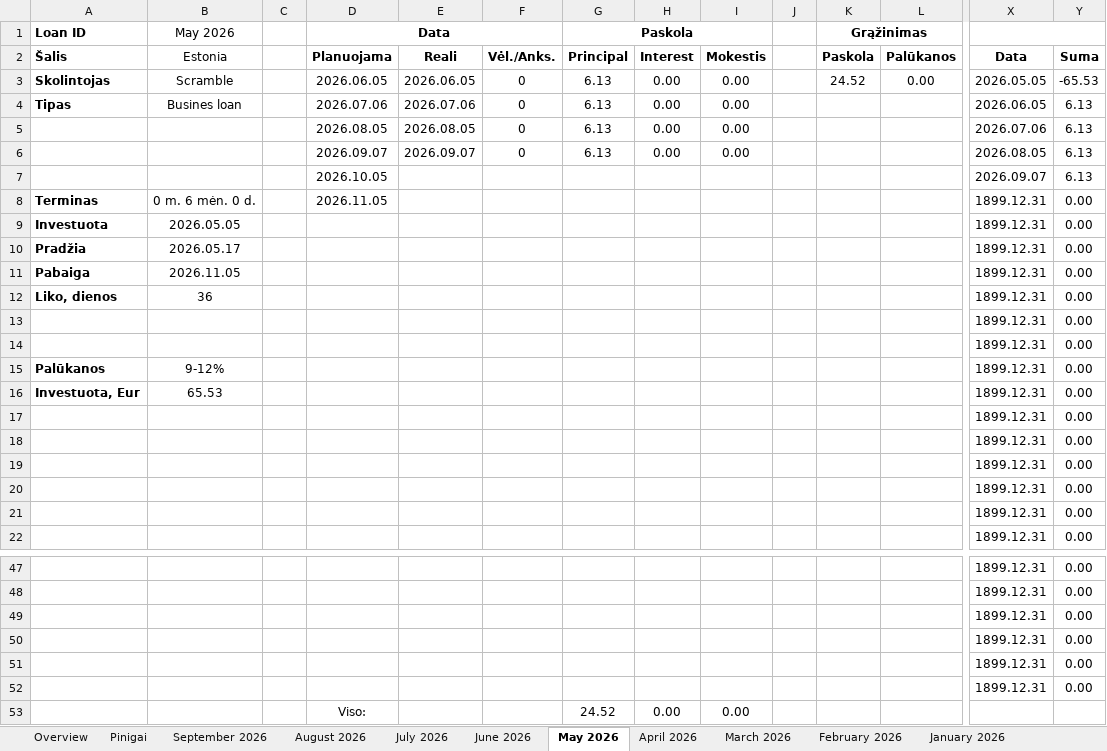
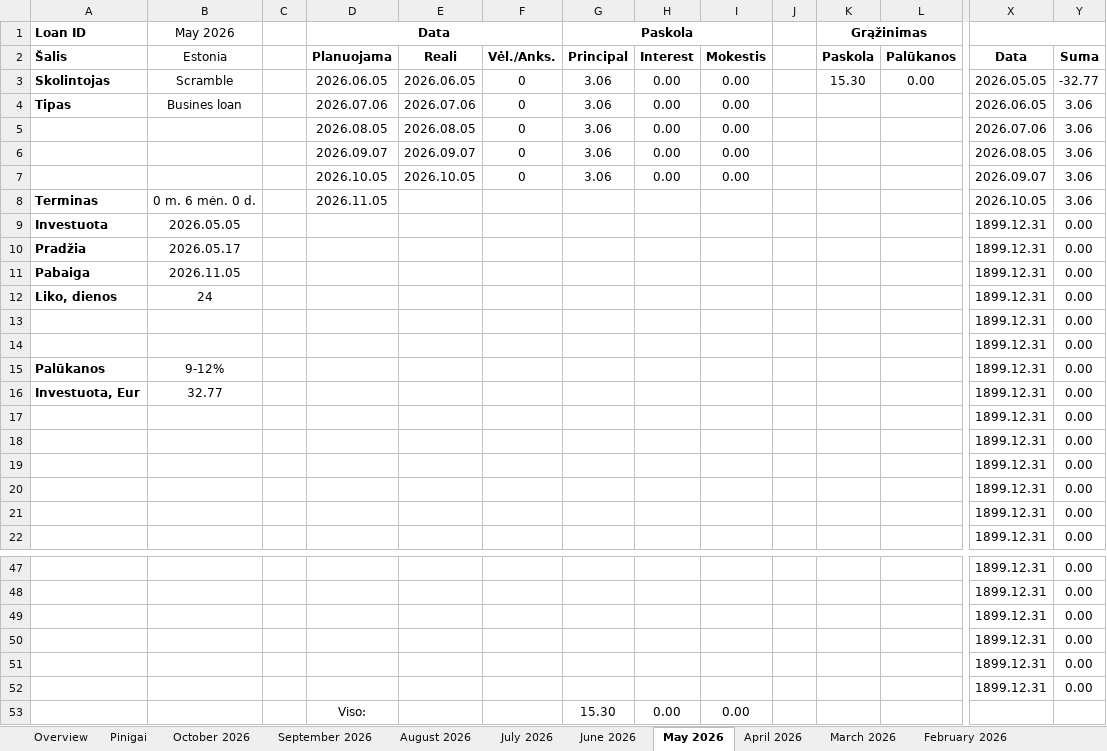
Before and after one commit to EvaldasCeilytkas/portfolio-dashboard, an Excel workbook: excel/Scramble Rima.xlsx, sheet May 2026, drawn as a sheet; only a part is shown, gaps mark what is left out; values as stored, in another font and other column widths than the file's, no borders; charts and pictures and conditional formats not drawn; removed rows and columns are numbered as before the commit, all else as after; rows hold the shown columns only; the diff names each change by its address in the sheet, - before the commit and + after, or states it on an @@ line.

```diff
--- a/excel/Scramble Rima.xlsx (sheet May 2026)
+++ b/excel/Scramble Rima.xlsx (sheet May 2026)
+sheet tab: October 2026
-G3:G6 (Paskola): 6.13
+G3:G6 (Paskola): 3.06
-K3 (Grąžinimas): 24.52
+K3 (Grąžinimas): 15.30
-Y3: -65.53
+Y3: -32.77
-Y4:Y6: 6.13
+Y4:Y6: 3.06
-row 7:  |  |  | 2026.10.05 |  |  |  |  |  |  |  |  | 2026.09.07 | 6.13
+row 7:  |  |  | 2026.10.05 | 2026.10.05 | 0 | 3.06 | 0.00 | 0.00 |  |  |  | 2026.09.07 | 3.06
-X8: 1899.12.31
+X8: 2026.10.05
-Y8: 0.00
+Y8: 3.06
-B12 (May 2026): 36
+B12 (May 2026): 24
-B16 (May 2026): 65.53
+B16 (May 2026): 32.77
-G53 (Paskola): 24.52
+G53 (Paskola): 15.30
```
Also changed, not shown: sheet Overview, sheet June 2026, sheet April 2026, sheet July 2026, sheet September 2025, sheet November 2025, 9 more sheets, charts or pictures, excel/Investavimas Rima.xlsx, excel/Profitus Rima.xlsx, 47 other files.
